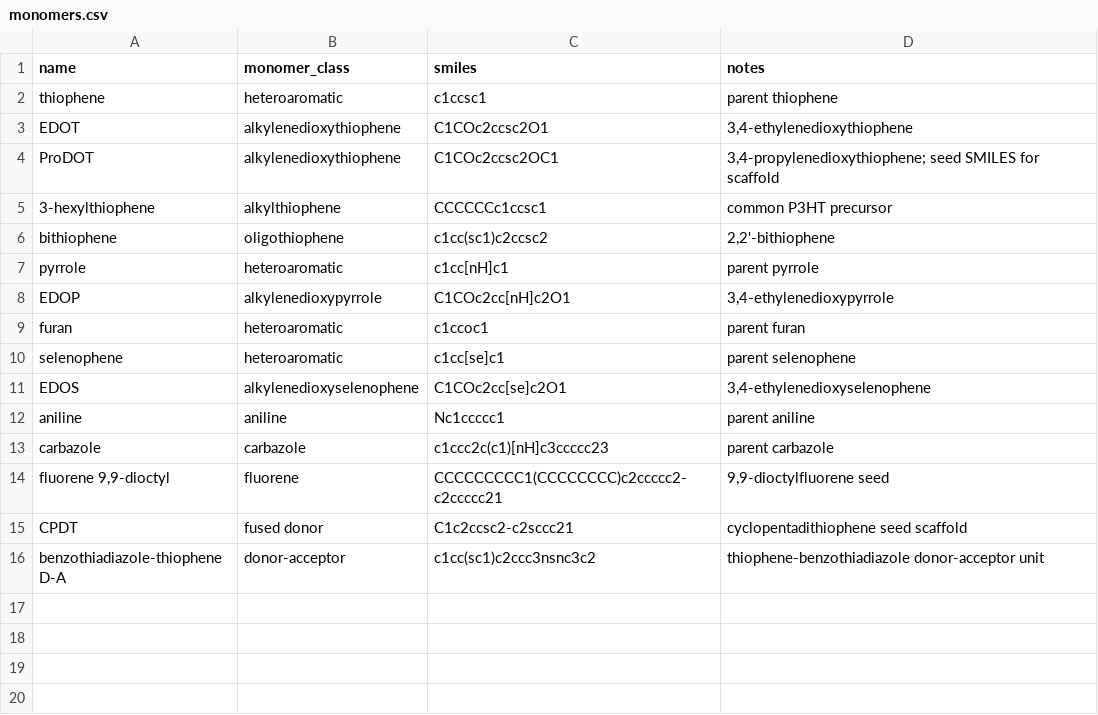
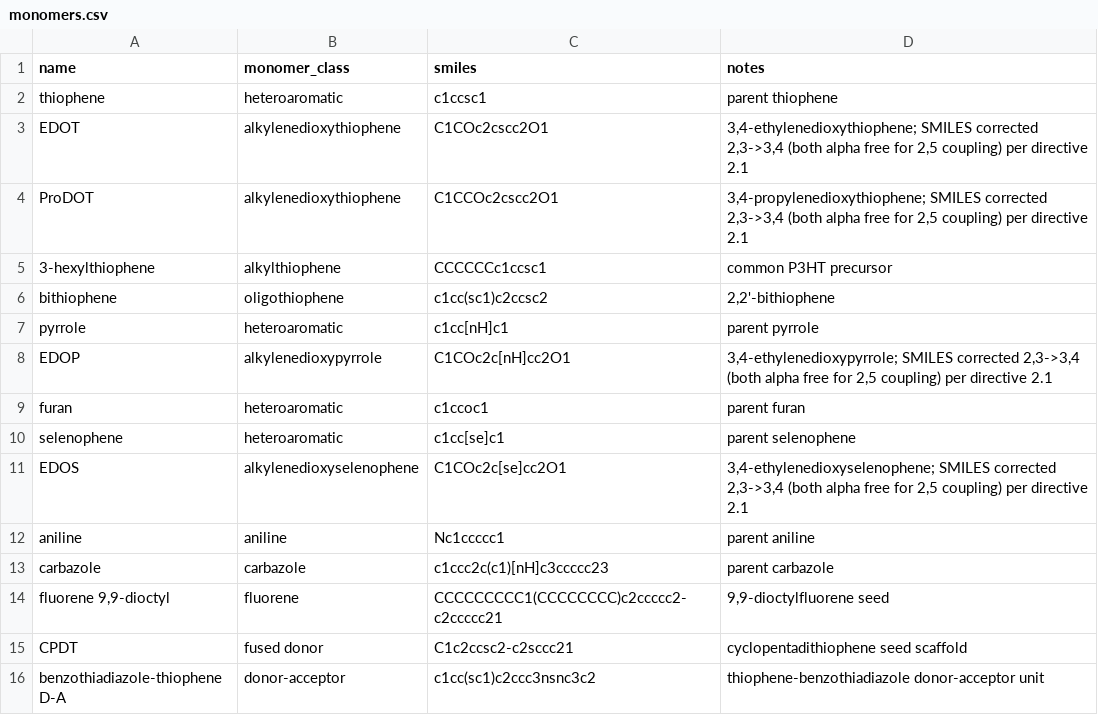
Before and after one commit to Caesiumatic/CombHTS, a CSV file: data/monomers.csv, drawn as a sheet.

Commit message:
Correct alkylenedioxy monomer SMILES (2,3 -> 3,4); logged pinned-data fix
data/monomers.csv stored EDOT/ProDOT/EDOP/EDOS as the 2,3-dioxy isomer (one alpha
blocked); corrected to the directive 2.1 3,4-dioxy isomer (both alpha free for clean
2,5 coupling): EDOT C1COc2cscc2O1, ProDOT C1CCOc2cscc2O1, EDOP C1COc2c[nH]cc2O1,
EDOS C1COc2c[se]cc2O1.

- data/polymerization.csv: those four switched explicit/approximate -> alpha (auto-derived
  2,5 coupling); building block cleared, 2,3-dioxy caveat removed. Verified via mock
  run-tier1: each auto-detects exactly two free alpha carbons and assembles a clean
  2,5-alpha-linked oligomer (no blocked alpha, no assembly errors).
- Regression test: EDOT/ProDOT/EDOP/EDOS each have exactly two ring-heteroatom-adjacent
  alpha carbons, both bearing H, and spec is alpha/non-approximate. Also de-references the
  now-stale "stored EDOT" comment in the non-clean-ring test.
- Calibration unaffected (none of the four are in benchmark.csv); their prior harvested
  Eox/optical_gap/dimerization_dG are stale pending the next cluster run (NOT run here).
  Marked the data-curation item RESOLVED in the step-1 report; STATUS + CHANGELOG updated.

```diff
--- a/data/monomers.csv
+++ b/data/monomers.csv
@@ -2,4 +2,4 @@ name,monomer_class,smiles,notes
 thiophene,heteroaromatic,c1ccsc1,parent thiophene
-EDOT,alkylenedioxythiophene,C1COc2ccsc2O1,"3,4-ethylenedioxythiophene"
-ProDOT,alkylenedioxythiophene,C1COc2ccsc2OC1,"3,4-propylenedioxythiophene; seed SMILES for scaffold"
+EDOT,alkylenedioxythiophene,C1COc2cscc2O1,"3,4-ethylenedioxythiophene; SMILES corrected 2,3->3,4 (both alpha free for 2,5 coupling) per directive 2.1"
+ProDOT,alkylenedioxythiophene,C1CCOc2cscc2O1,"3,4-propylenedioxythiophene; SMILES corrected 2,3->3,4 (both alpha free for 2,5 coupling) per directive 2.1"
 3-hexylthiophene,alkylthiophene,CCCCCCc1ccsc1,common P3HT precursor
@@ -7,6 +7,6 @@ bithiophene,oligothiophene,c1cc(sc1)c2ccsc2,"2,2'-bithiophene"
 pyrrole,heteroaromatic,c1cc[nH]c1,parent pyrrole
-EDOP,alkylenedioxypyrrole,C1COc2cc[nH]c2O1,"3,4-ethylenedioxypyrrole"
+EDOP,alkylenedioxypyrrole,C1COc2c[nH]cc2O1,"3,4-ethylenedioxypyrrole; SMILES corrected 2,3->3,4 (both alpha free for 2,5 coupling) per directive 2.1"
 furan,heteroaromatic,c1ccoc1,parent furan
 selenophene,heteroaromatic,c1cc[se]c1,parent selenophene
-EDOS,alkylenedioxyselenophene,C1COc2cc[se]c2O1,"3,4-ethylenedioxyselenophene"
+EDOS,alkylenedioxyselenophene,C1COc2c[se]cc2O1,"3,4-ethylenedioxyselenophene; SMILES corrected 2,3->3,4 (both alpha free for 2,5 coupling) per directive 2.1"
 aniline,aniline,Nc1ccccc1,parent aniline
```
Also changed, not shown: data/polymerization.csv, 4 other files.
